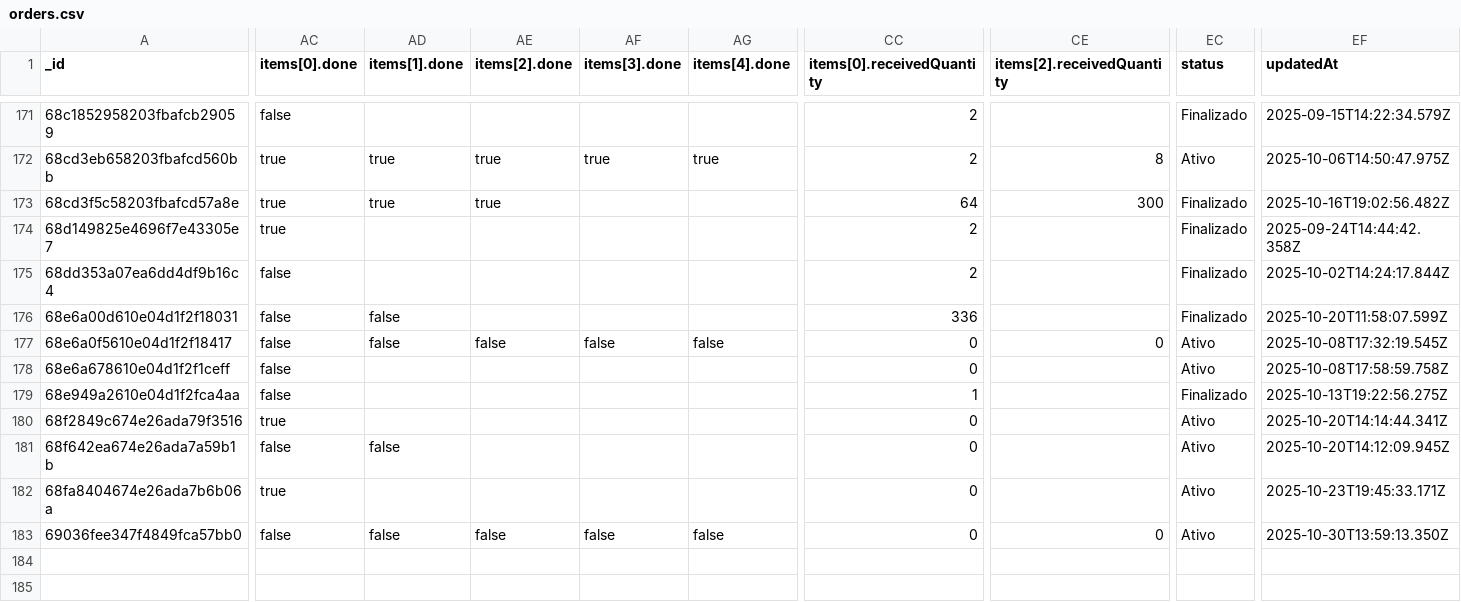
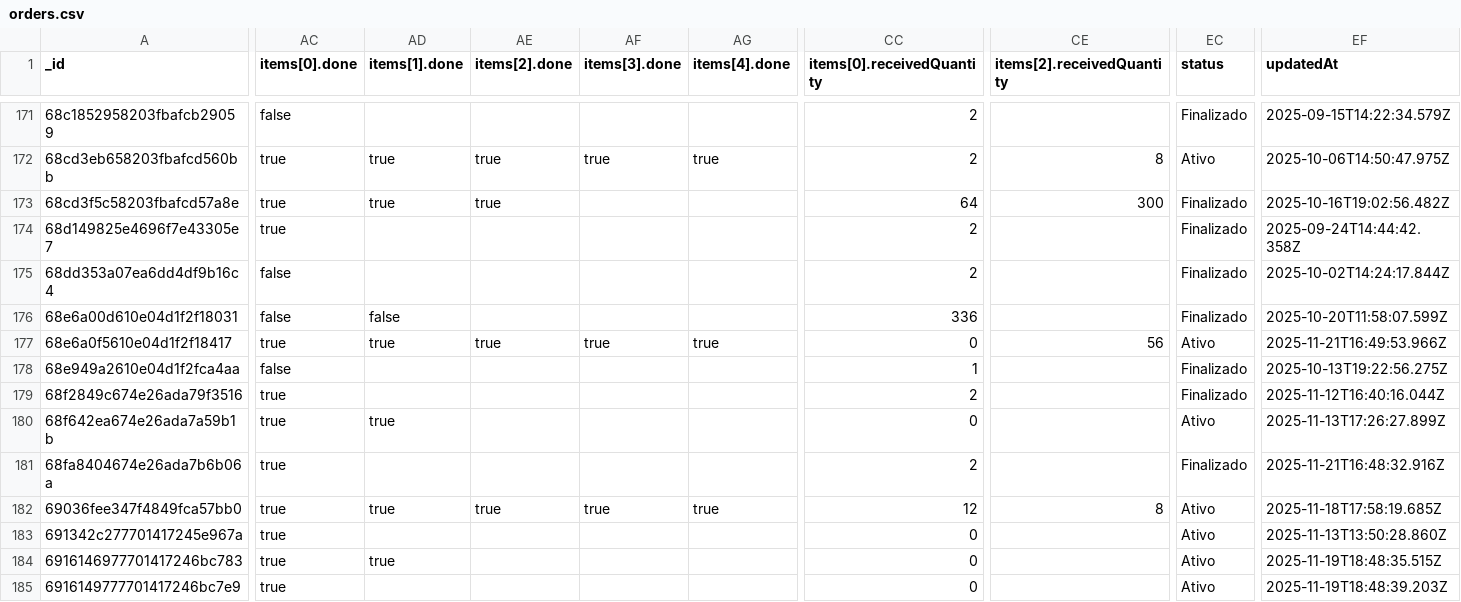
Before and after one commit to AnkaaDesign/api, a CSV file: csv/orders.csv, drawn as a sheet; only a part is shown, gaps mark what is left out; removed rows and columns are numbered as before the commit, all else as after; rows hold the shown columns only; the diff covers the shown part only; the diff names each change by its address in the sheet, - before the commit and + after, or states it on an @@ line.

```diff
--- a/csv/orders.csv
+++ b/csv/orders.csv
-AC177 (items[0].done): false
+AC177 (items[0].done): true
-AD177 (items[1].done): false
+AD177 (items[1].done): true
-AE177 (items[2].done): false
+AE177 (items[2].done): true
-AF177 (items[3].done): false
+AF177 (items[3].done): true
-AG177 (items[4].done): false
+AG177 (items[4].done): true
-CE177 (items[2].receivedQuantity): 0
+CE177 (items[2].receivedQuantity): 56
-EF177 (updatedAt): 2025-10-08T17:32:19.545Z
+EF177 (updatedAt): 2025-11-21T16:49:53.966Z
-row 178: 68e6a678610e04d1f2f1ceff | false |  |  |  |  | 0 |  | Ativo | 2025-10-08T17:58:59.758Z
-CC179 (items[0].receivedQuantity): 0
+CC179 (items[0].receivedQuantity): 2
-EC179 (status): Ativo
+EC179 (status): Finalizado
-EF179 (updatedAt): 2025-10-20T14:14:44.341Z
+EF179 (updatedAt): 2025-11-12T16:40:16.044Z
-AC180 (items[0].done): false
+AC180 (items[0].done): true
-AD180 (items[1].done): false
+AD180 (items[1].done): true
-EF180 (updatedAt): 2025-10-20T14:12:09.945Z
+EF180 (updatedAt): 2025-11-13T17:26:27.899Z
-CC181 (items[0].receivedQuantity): 0
+CC181 (items[0].receivedQuantity): 2
-EC181 (status): Ativo
+EC181 (status): Finalizado
-EF181 (updatedAt): 2025-10-23T19:45:33.171Z
+EF181 (updatedAt): 2025-11-21T16:48:32.916Z
-AC182 (items[0].done): false
+AC182 (items[0].done): true
-AD182 (items[1].done): false
+AD182 (items[1].done): true
-AE182 (items[2].done): false
+AE182 (items[2].done): true
-AF182 (items[3].done): false
+AF182 (items[3].done): true
-AG182 (items[4].done): false
+AG182 (items[4].done): true
-CC182 (items[0].receivedQuantity): 0
+CC182 (items[0].receivedQuantity): 12
-CE182 (items[2].receivedQuantity): 0
+CE182 (items[2].receivedQuantity): 8
-EF182 (updatedAt): 2025-10-30T13:59:13.350Z
+EF182 (updatedAt): 2025-11-18T17:58:19.685Z
+row 183: 691342c277701417245e967a | true |  |  |  |  | 0 |  | Ativo | 2025-11-13T13:50:28.860Z
+row 184: 6916146977701417246bc783 | true | true |  |  |  | 0 |  | Ativo | 2025-11-19T18:48:35.515Z
+row 185: 6916149777701417246bc7e9 | true |  |  |  |  | 0 |  | Ativo | 2025-11-19T18:48:39.203Z
```
Also changed, not shown: 4 added rows and 4 edited cells elsewhere in this file, csv/brands.csv, csv/colors.csv, 13 other files.
